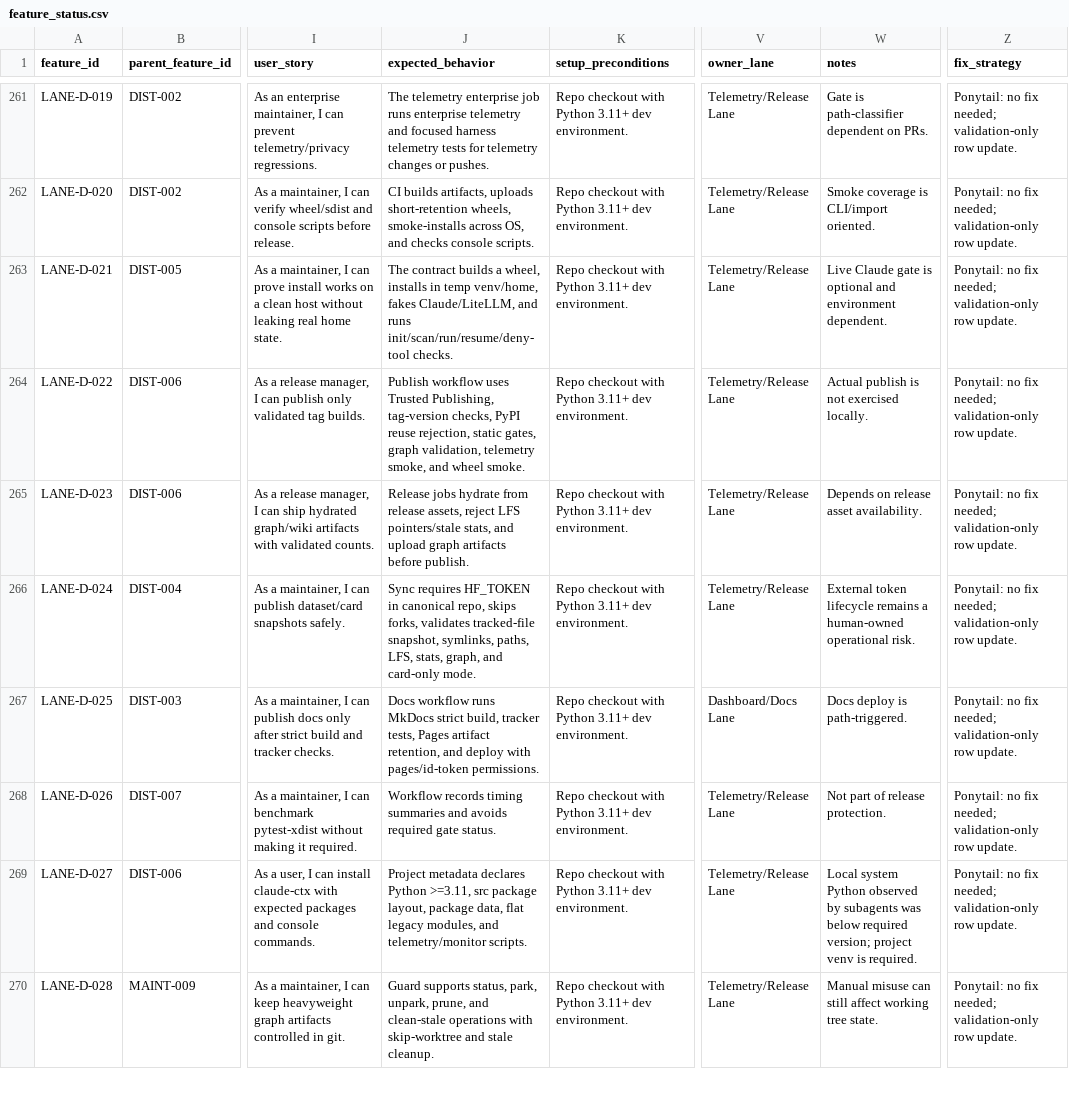
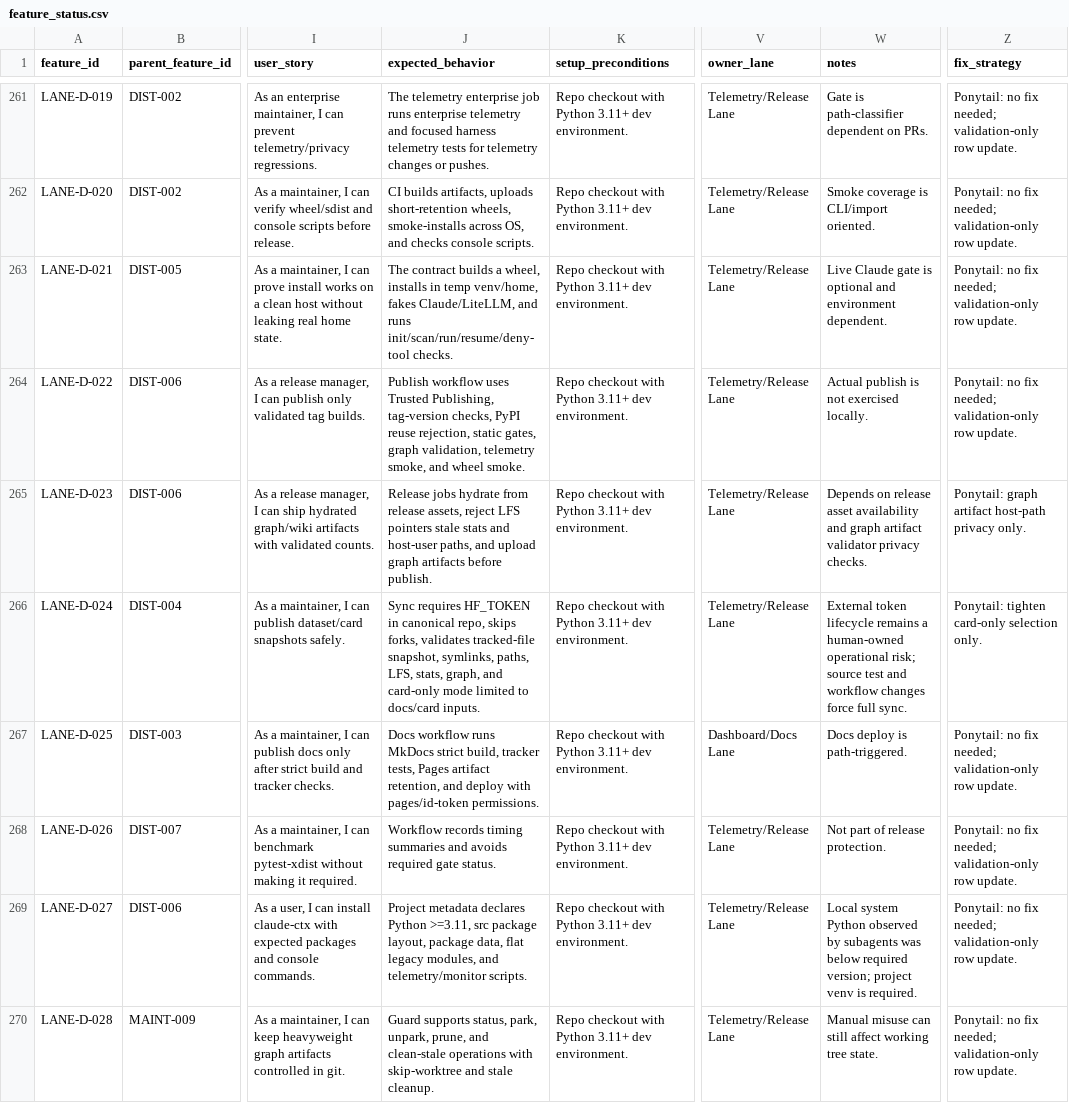
Before and after one commit to stevesolun/ctx, a CSV file: qa/feature_status.csv, drawn as a sheet; only a part is shown, gaps mark what is left out; the diff covers the shown part only; the diff names each change by its address in the sheet, - before the commit and + after, or states it on an @@ line.

```diff
--- a/qa/feature_status.csv
+++ b/qa/feature_status.csv
-J265 (expected_behavior): …reject LFS pointers/stale stats, and upload…
+J265 (expected_behavior): …reject LFS pointers stale stats and host-user paths, and upload…
-W265 (notes): …release asset availability.
+W265 (notes): …release asset availability and graph artifact validator privacy checks.
-Z265 (fix_strategy): Ponytail: no fix needed; validation-only row update.
+Z265 (fix_strategy): Ponytail: graph artifact host-path privacy only.
-J266 (expected_behavior): …and card-only mode.
+J266 (expected_behavior): …and card-only mode limited to docs/card inputs.
-W266 (notes): …human-owned operational risk.
+W266 (notes): …human-owned operational risk; source test and workflow changes force full sync.
-Z266 (fix_strategy): Ponytail: no fix needed; validation-only row update.
+Z266 (fix_strategy): Ponytail: tighten card-only selection only.
```
Also changed, not shown: 43 edited cells elsewhere in this file, docs/qa/feature-user-story-status.csv.
